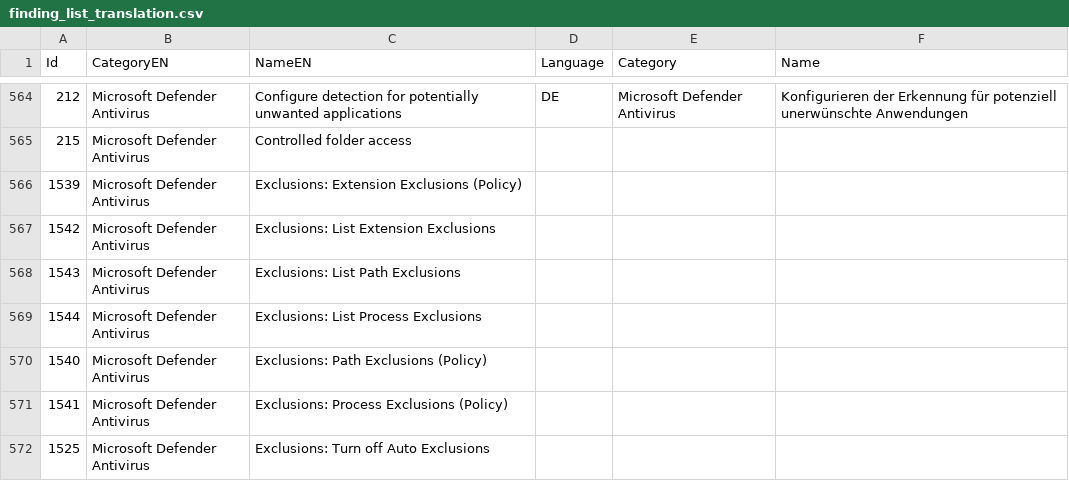
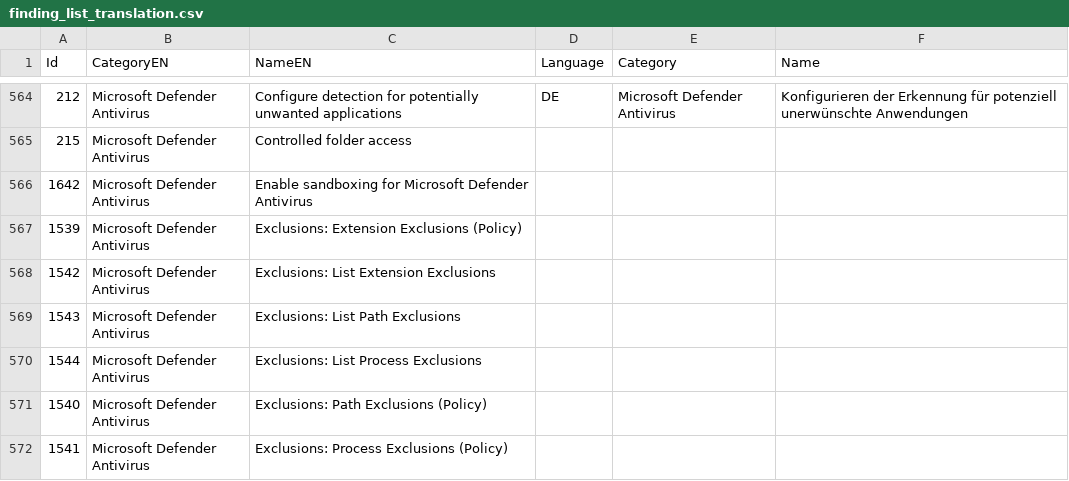
Before and after one commit to 0x6d69636b/windows_hardening, a CSV file: lists/finding_list_translation.csv, drawn as a sheet; only a part is shown, gaps mark what is left out; the shorter side is filled out with more unchanged rows; the diff names each change by its address in the sheet, - before the commit and + after, or states it on an @@ line.

```diff
--- a/lists/finding_list_translation.csv
+++ b/lists/finding_list_translation.csv
+row 566: 1642 | Microsoft Defender Antivirus | Enable sandboxing for Microsoft Defender Antivirus
```
Also changed, not shown: lists/finding_list_0x6d69636b_machine.csv, 2 other files.
